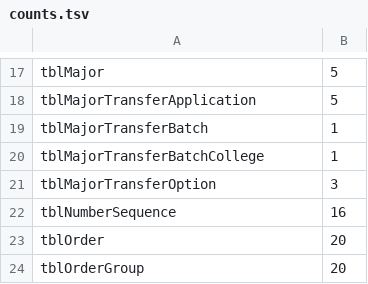
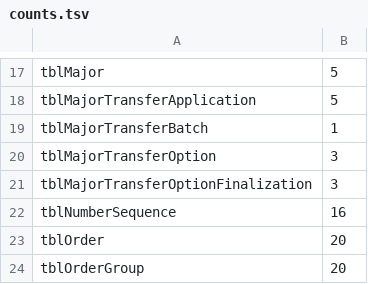
Before and after one commit to nineloong-bot/vCampus, a TSV file: vcampus-database/demo/full-test-data/tools/counts.tsv, drawn as a sheet; only a part is shown, gaps mark what is left out; removed rows and columns are numbered as before the commit, all else as after; the diff names each change by its address in the sheet, - before the commit and + after, or states it on an @@ line.

Commit message:
test(transfer): align demo data with option finalization

```diff
--- a/vcampus-database/demo/full-test-data/tools/counts.tsv
+++ b/vcampus-database/demo/full-test-data/tools/counts.tsv
-row 20: tblMajorTransferBatchCollege | 1
+row 21: tblMajorTransferOptionFinalization | 3
```
Also changed, not shown: 5 other files.
